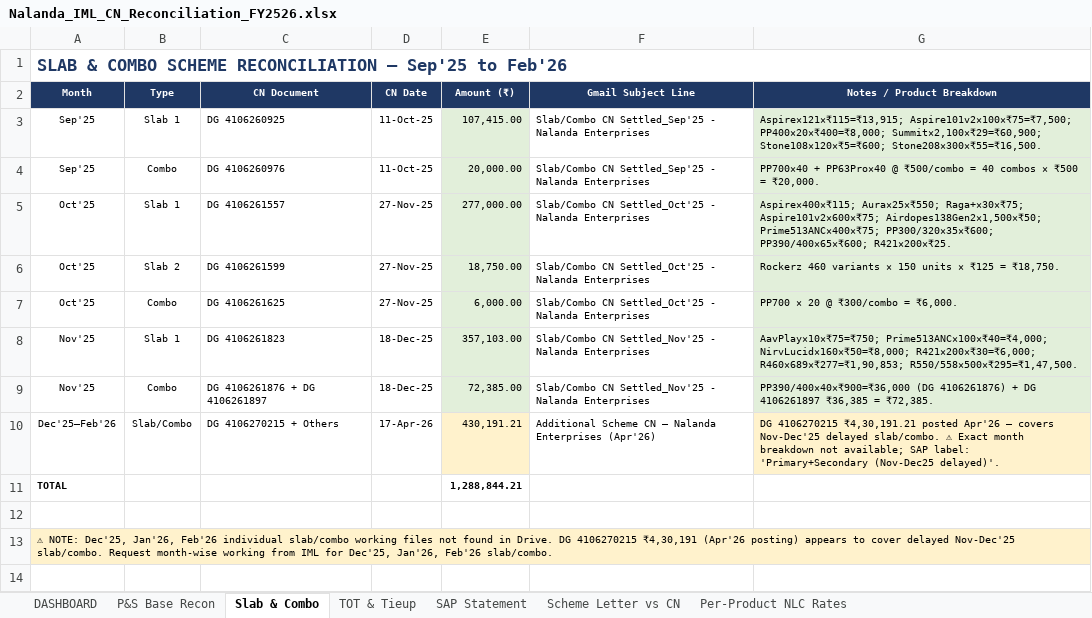
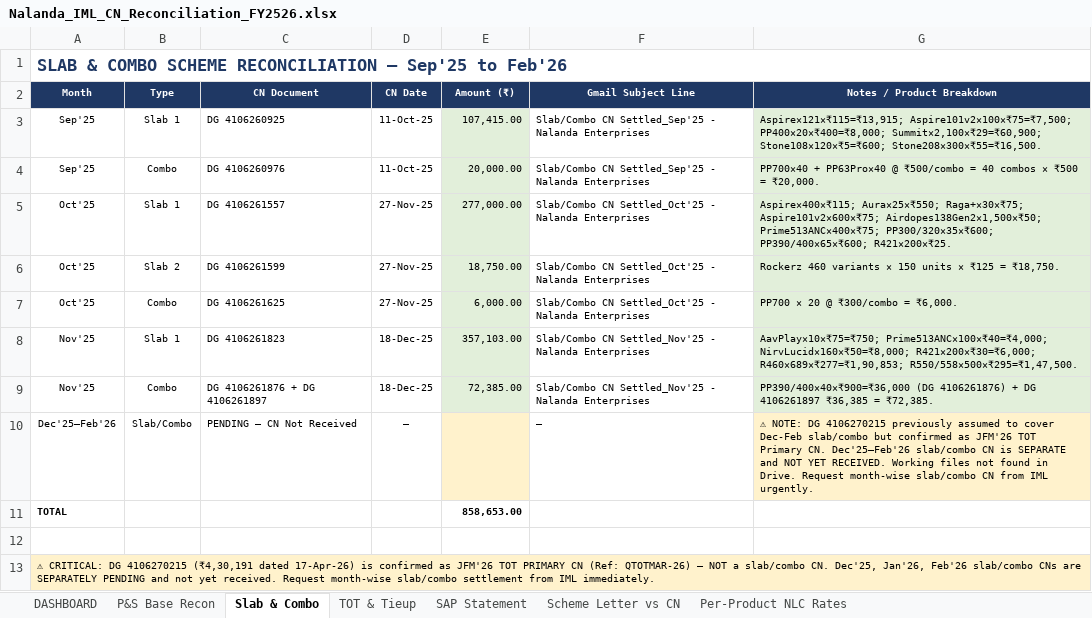
Before and after one commit to laveshne19/myaiproject, an Excel workbook: Nalanda_IML_CN_Reconciliation_FY2526.xlsx, sheet Slab & Combo, drawn as a sheet; values as stored, in another font and other column widths than the file's, no borders; the diff names each change by its address in the sheet, - before the commit and + after, or states it on an @@ line.

```diff
--- a/Nalanda_IML_CN_Reconciliation_FY2526.xlsx (sheet Slab & Combo)
+++ b/Nalanda_IML_CN_Reconciliation_FY2526.xlsx (sheet Slab & Combo)
-C10 (CN Document): DG 4106270215 + Others
+C10 (CN Document): PENDING – CN Not Received
-D10 (CN Date): 17-Apr-26
+D10 (CN Date): –
-E10 (Amount (₹)): 430,191.21
+E10 (Amount (₹)): (empty)
-F10 (Gmail Subject Line): Additional Scheme CN – Nalanda Enterprises (Apr'26)
+F10 (Gmail Subject Line): –
-G10 (Notes / Product Breakdown): DG 4106270215 ₹4,30,191.21 posted Apr'26 – covers Nov-Dec'25 delayed slab/combo. ⚠ Exact month breakdown not available; SAP label: 'Primary+Secondary (Nov-Dec25 delayed)'.
+G10 (Notes / Product Breakdown): ⚠ NOTE: DG 4106270215 previously assumed to cover Dec-Feb slab/combo but confirmed as JFM'26 TOT Primary CN. Dec'25–Feb'26 slab/combo CN is SEPARATE and NOT YET RECEIVED. Working files not found in Drive. Request month-wise slab/combo CN from IML urgently.
-E11 (Amount (₹)): 1,288,844.21
+E11 (Amount (₹)): 858,653.00
-A13 (Month): ⚠ NOTE: Dec'25, Jan'26, Feb'26 individual slab/combo working files not found in Drive. DG 4106270215 ₹4,30,191 (Apr'26 posting) appears to cover delayed Nov-Dec'25 slab/combo. Request month-wise working from IML for Dec'25, Jan'26, Feb'26 slab/combo.
+A13 (Month): ⚠ CRITICAL: DG 4106270215 (₹4,30,191 dated 17-Apr-26) is confirmed as JFM'26 TOT PRIMARY CN (Ref: QTOTMAR-26) – NOT a slab/combo CN. Dec'25, Jan'26, Feb'26 slab/combo CNs are SEPARATELY PENDING and not yet received. Request month-wise slab/combo settlement from IML immediately.
```
Also changed, not shown: sheet TOT & Tieup, sheet DASHBOARD, sheet SAP Statement, sheet Scheme Letter vs CN.
